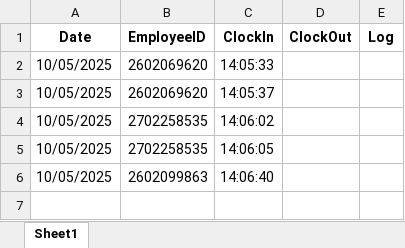
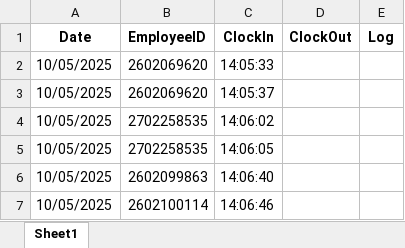
Before and after one commit to fajarnadril/Employee-Attendance, an Excel workbook: database/EmployeeAbsent.xlsx, sheet Sheet1, drawn as a sheet; values as stored, in another font and other column widths than the file's, no borders; the diff names each change by its address in the sheet, - before the commit and + after, or states it on an @@ line.

Commit message:
Update or create attendance file

```diff
--- a/database/EmployeeAbsent.xlsx (sheet Sheet1)
+++ b/database/EmployeeAbsent.xlsx (sheet Sheet1)
+row 7: 10/05/2025 | 2602100114 | 14:06:46
```
